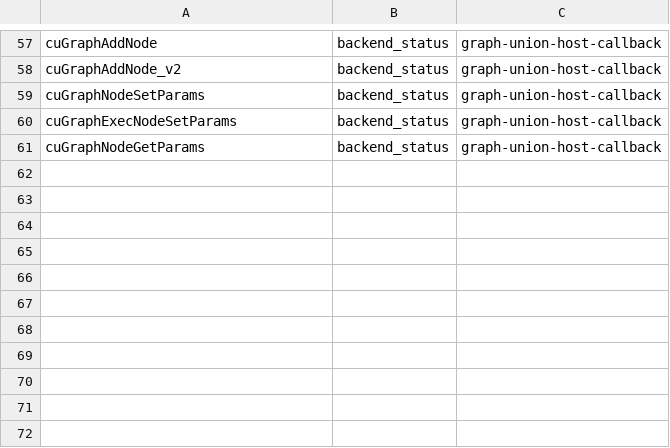
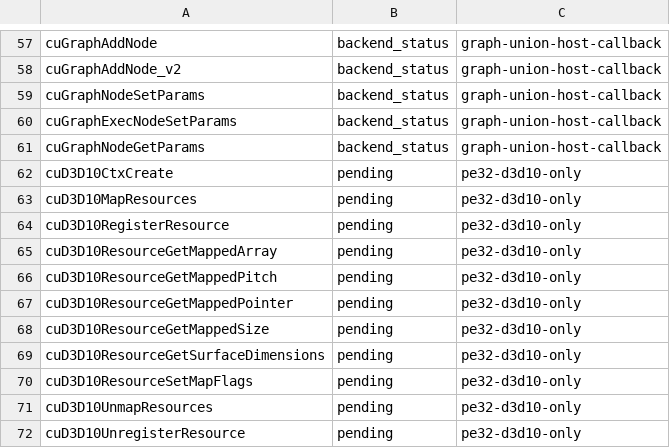
Before and after one commit to chkuendig/zluda-wine, a TSV file: wine/zluda_wine/api/wrappers.tsv, drawn as a sheet; only a part is shown, gaps mark what is left out; the diff names each change by its address in the sheet, - before the commit and + after, or states it on an @@ line.

```diff
--- a/wine/zluda_wine/api/wrappers.tsv
+++ b/wine/zluda_wine/api/wrappers.tsv
+row 62: cuD3D10CtxCreate | pending | pe32-d3d10-only
+row 63: cuD3D10MapResources | pending | pe32-d3d10-only
+row 64: cuD3D10RegisterResource | pending | pe32-d3d10-only
+row 65: cuD3D10ResourceGetMappedArray | pending | pe32-d3d10-only
+row 66: cuD3D10ResourceGetMappedPitch | pending | pe32-d3d10-only
+row 67: cuD3D10ResourceGetMappedPointer | pending | pe32-d3d10-only
+row 68: cuD3D10ResourceGetMappedSize | pending | pe32-d3d10-only
+row 69: cuD3D10ResourceGetSurfaceDimensions | pending | pe32-d3d10-only
+row 70: cuD3D10ResourceSetMapFlags | pending | pe32-d3d10-only
+row 71: cuD3D10UnmapResources | pending | pe32-d3d10-only
+row 72: cuD3D10UnregisterResource | pending | pe32-d3d10-only
```
Also changed, not shown: wine/zluda_wine/api/exports.tsv, wine/zluda_wine/api/wow64-backend-abi.tsv, 16 other files.
